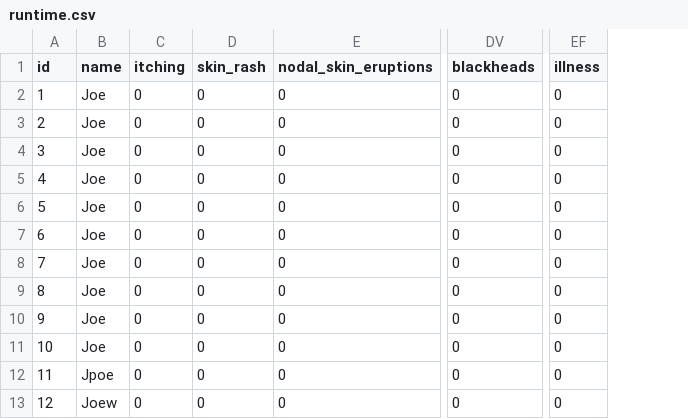
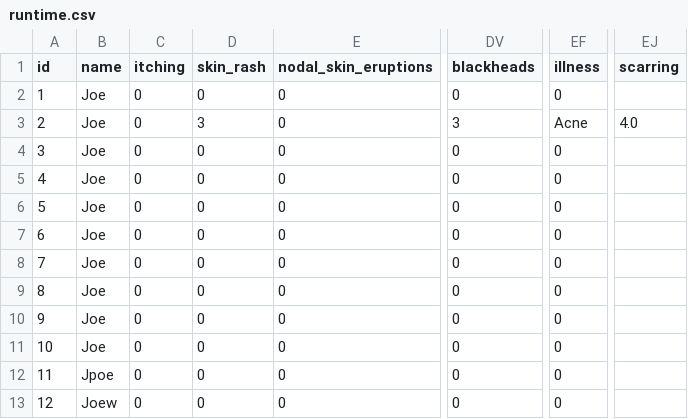
Before and after one commit to wanghongtaonus/IRS_PM_2021_07_05_IS03FT_GRP_17_DASH, a CSV file: rt/runtime.csv, drawn as a sheet; only a part is shown, gaps mark what is left out; the diff names each change by its address in the sheet, - before the commit and + after, or states it on an @@ line.

Commit message:
Updates for grammar
Fixed scurring to scarring

```diff
--- a/rt/runtime.csv
+++ b/rt/runtime.csv
+column EJ (scarring), row 3: 4.0
-D3 (skin_rash): 0
+D3 (skin_rash): 3
-DV3 (blackheads): 0
+DV3 (blackheads): 3
-EF3 (illness): 0
+EF3 (illness): Acne
```
Also changed, not shown: 2 other files.
